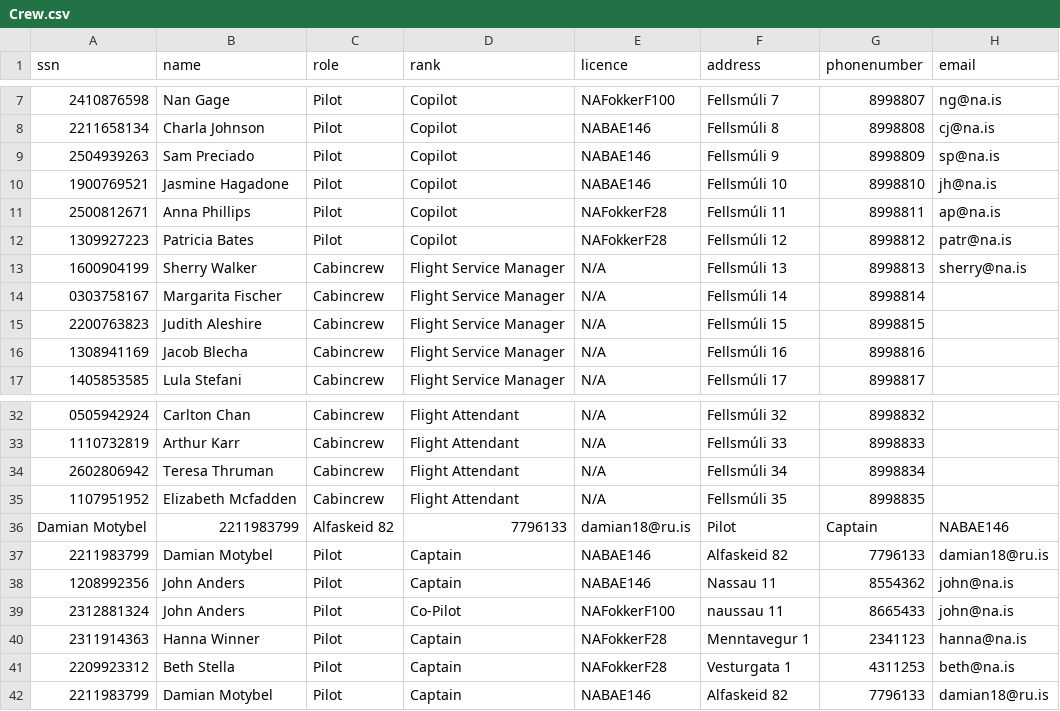
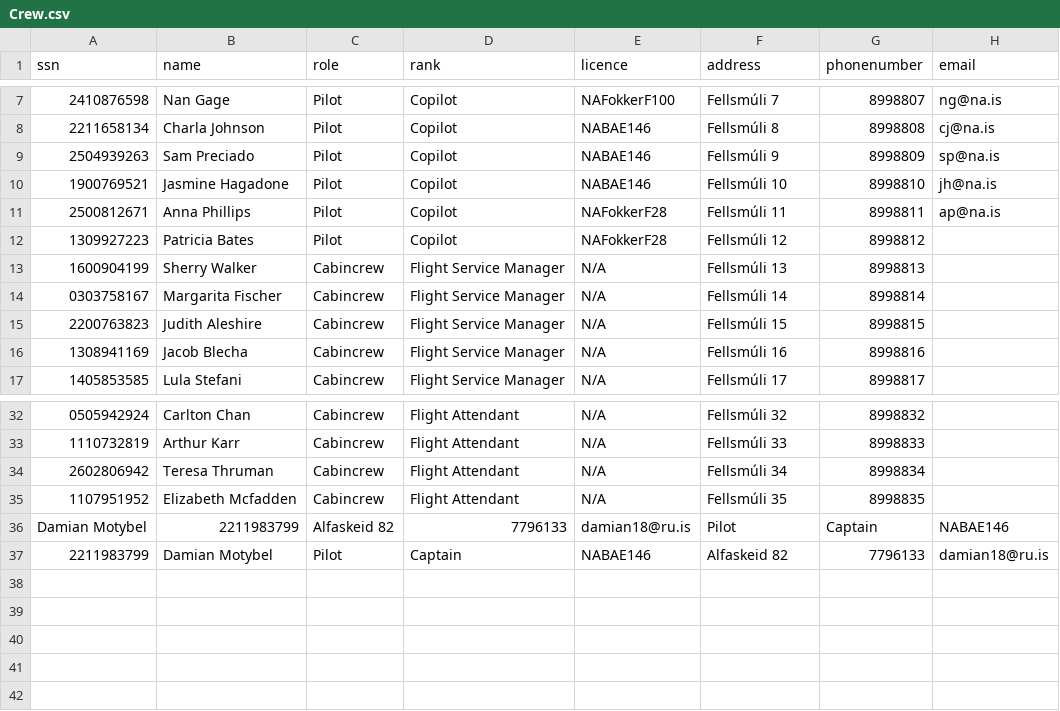
Before and after one commit to MyraMidnight/VLN1_h16, a CSV file: main/data/STUDENTDATA/Crew.csv, drawn as a sheet; only a part is shown, gaps mark what is left out.

```diff
--- a/main/data/STUDENTDATA/Crew.csv
+++ b/main/data/STUDENTDATA/Crew.csv
@@ -11,4 +11,4 @@ ssn,name,role,rank,licence,address,phonenumber,email
 2500812671,Anna Phillips,Pilot,Copilot,NAFokkerF28,Fellsmúli 11,8998811,ap@na.is
-1309927223,Patricia Bates,Pilot,Copilot,NAFokkerF28,Fellsmúli 12,8998812,patr@na.is
-1600904199,Sherry Walker,Cabincrew,Flight Service Manager,N/A,Fellsmúli 13,8998813, sherry@na.is
+1309927223,Patricia Bates,Pilot,Copilot,NAFokkerF28,Fellsmúli 12,8998812,
+1600904199,Sherry Walker,Cabincrew,Flight Service Manager,N/A,Fellsmúli 13,8998813,
 0303758167,Margarita Fischer,Cabincrew,Flight Service Manager,N/A,Fellsmúli 14,8998814,
@@ -36,7 +36,2 @@ ssn,name,role,rank,licence,address,phonenumber,email
 Damian Motybel,2211983799,Alfaskeid 82,7796133,damian18@ru.is,Pilot,Captain,NABAE146,
-2211983799,Damian Motybel,Pilot,Captain,NABAE146,Alfaskeid 82,7796133,damian18@ru.is,
-1208992356,John Anders,Pilot,Captain,NABAE146,Nassau 11,8554362,john@na.is,
-2312881324,John Anders,Pilot,Co-Pilot,NAFokkerF100,naussau 11,8665433,john@na.is,
-2311914363,Hanna Winner,Pilot,Captain,NAFokkerF28,Menntavegur 1,2341123,hanna@na.is
-2209923312,Beth Stella,Pilot,Captain,NAFokkerF28,Vesturgata 1,4311253,beth@na.is
 2211983799,Damian Motybel,Pilot,Captain,NABAE146,Alfaskeid 82,7796133,damian18@ru.is
```
Also changed, not shown: 4 other files.
